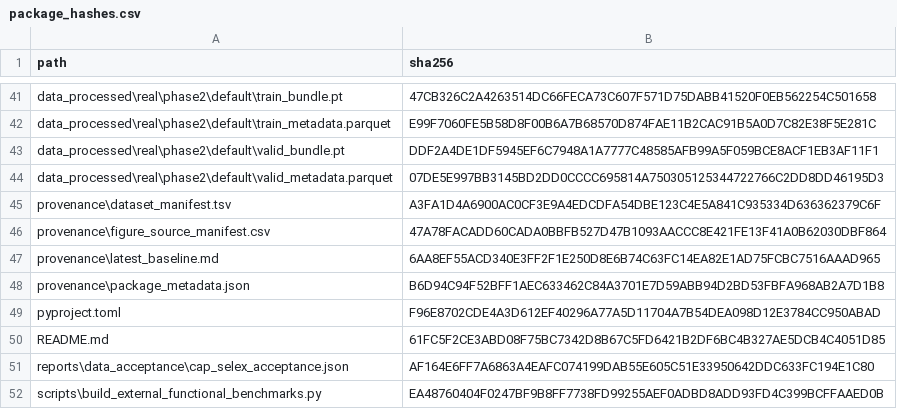
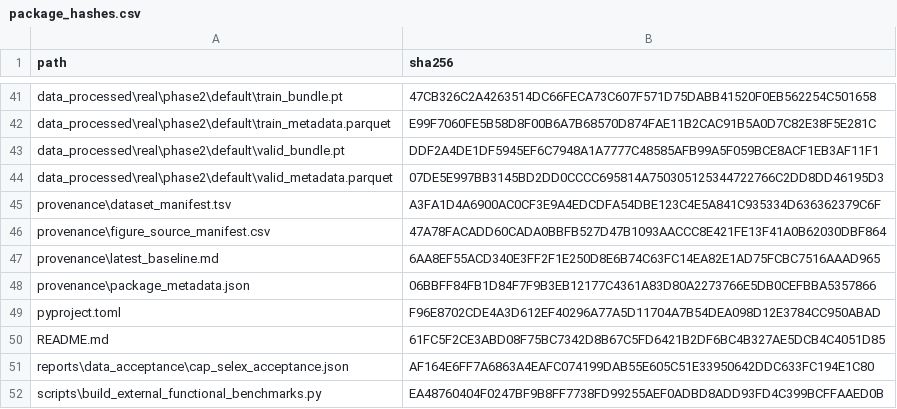
Before and after one commit to bio-ai-source/HelixPair, a CSV file: manifest/package_hashes.csv, drawn as a sheet; only a part is shown, gaps mark what is left out.

Commit message:
Update manifest hash for package_metadata.json

```diff
--- a/manifest/package_hashes.csv
+++ b/manifest/package_hashes.csv
@@ -47,3 +47,3 @@ provenance\figure_source_manifest.csv,47A78FACADD60CADA0BBFB527D47B1093AACCC8E42
 provenance\latest_baseline.md,6AA8EF55ACD340E3FF2F1E250D8E6B74C63FC14EA82E1AD75FCBC7516AAAD965
-provenance\package_metadata.json,B6D94C94F52BFF1AEC633462C84A3701E7D59ABB94D2BD53FBFA968AB2A7D1B8
+provenance\package_metadata.json,06BBFF84FB1D84F7F9B3EB12177C4361A83D80A2273766E5DB0CEFBBA5357866
 pyproject.toml,F96E8702CDE4A3D612EF40296A77A5D11704A7B54DEA098D12E3784CC950ABAD
```
